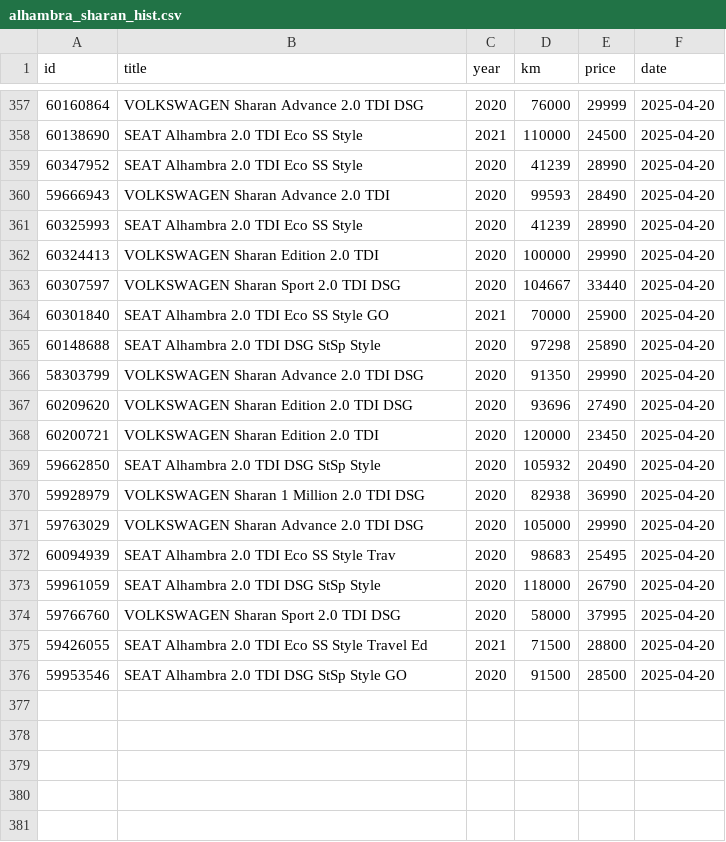
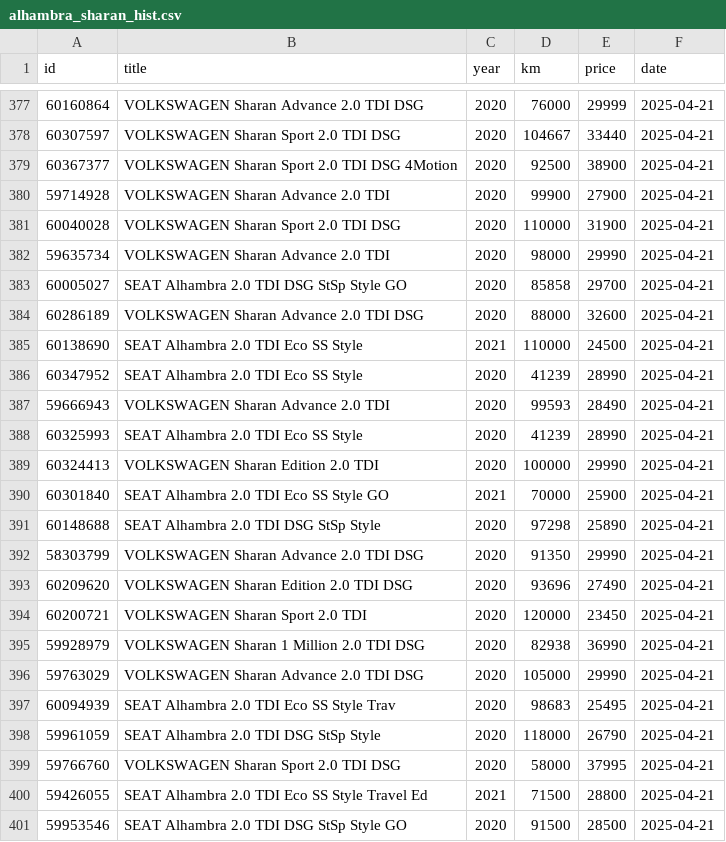
Before and after one commit to Quejicus/coches, a CSV file: data/alhambra_sharan_hist.csv, drawn as a sheet; only a part is shown, gaps mark what is left out; the diff covers the shown part only.

```diff
--- a/data/alhambra_sharan_hist.csv
+++ b/data/alhambra_sharan_hist.csv
@@ -357,20 +377,25 @@ id,title,year,km,price,date
-60160864,VOLKSWAGEN Sharan Advance 2.0 TDI DSG,2020,76000,29999,2025-04-20
-60138690,SEAT Alhambra 2.0 TDI Eco SS Style,2021,110000,24500,2025-04-20
-60347952,SEAT Alhambra 2.0 TDI Eco SS Style,2020,41239,28990,2025-04-20
-59666943,VOLKSWAGEN Sharan Advance 2.0 TDI,2020,99593,28490,2025-04-20
-60325993,SEAT Alhambra 2.0 TDI Eco SS Style,2020,41239,28990,2025-04-20
-60324413,VOLKSWAGEN Sharan Edition 2.0 TDI,2020,100000,29990,2025-04-20
-60307597,VOLKSWAGEN Sharan Sport 2.0 TDI DSG,2020,104667,33440,2025-04-20
-60301840,SEAT Alhambra 2.0 TDI Eco SS Style GO,2021,70000,25900,2025-04-20
-60148688,SEAT Alhambra 2.0 TDI DSG StSp Style,2020,97298,25890,2025-04-20
-58303799,VOLKSWAGEN Sharan Advance 2.0 TDI DSG,2020,91350,29990,2025-04-20
-60209620,VOLKSWAGEN Sharan Edition 2.0 TDI DSG,2020,93696,27490,2025-04-20
-60200721,VOLKSWAGEN Sharan Edition 2.0 TDI,2020,120000,23450,2025-04-20
-59662850,SEAT Alhambra 2.0 TDI DSG StSp Style,2020,105932,20490,2025-04-20
-59928979,VOLKSWAGEN Sharan 1 Million 2.0 TDI DSG,2020,82938,36990,2025-04-20
-59763029,VOLKSWAGEN Sharan Advance 2.0 TDI DSG,2020,105000,29990,2025-04-20
-60094939,SEAT Alhambra 2.0 TDI Eco SS Style Trav,2020,98683,25495,2025-04-20
-59961059,SEAT Alhambra 2.0 TDI DSG StSp Style,2020,118000,26790,2025-04-20
-59766760,VOLKSWAGEN Sharan Sport 2.0 TDI DSG,2020,58000,37995,2025-04-20
-59426055,SEAT Alhambra 2.0 TDI Eco SS Style Travel Ed,2021,71500,28800,2025-04-20
-59953546,SEAT Alhambra 2.0 TDI DSG StSp Style GO,2020,91500,28500,2025-04-20
+60160864,VOLKSWAGEN Sharan Advance 2.0 TDI DSG,2020,76000,29999,2025-04-21
+60307597,VOLKSWAGEN Sharan Sport 2.0 TDI DSG,2020,104667,33440,2025-04-21
+60367377,VOLKSWAGEN Sharan Sport 2.0 TDI DSG 4Motion,2020,92500,38900,2025-04-21
+59714928,VOLKSWAGEN Sharan Advance 2.0 TDI,2020,99900,27900,2025-04-21
+60040028,VOLKSWAGEN Sharan Sport 2.0 TDI DSG,2020,110000,31900,2025-04-21
+59635734,VOLKSWAGEN Sharan Advance 2.0 TDI,2020,98000,29990,2025-04-21
+60005027,SEAT Alhambra 2.0 TDI DSG StSp Style GO,2020,85858,29700,2025-04-21
+60286189,VOLKSWAGEN Sharan Advance 2.0 TDI DSG,2020,88000,32600,2025-04-21
+60138690,SEAT Alhambra 2.0 TDI Eco SS Style,2021,110000,24500,2025-04-21
+60347952,SEAT Alhambra 2.0 TDI Eco SS Style,2020,41239,28990,2025-04-21
+59666943,VOLKSWAGEN Sharan Advance 2.0 TDI,2020,99593,28490,2025-04-21
+60325993,SEAT Alhambra 2.0 TDI Eco SS Style,2020,41239,28990,2025-04-21
+60324413,VOLKSWAGEN Sharan Edition 2.0 TDI,2020,100000,29990,2025-04-21
+60301840,SEAT Alhambra 2.0 TDI Eco SS Style GO,2021,70000,25900,2025-04-21
+60148688,SEAT Alhambra 2.0 TDI DSG StSp Style,2020,97298,25890,2025-04-21
+58303799,VOLKSWAGEN Sharan Advance 2.0 TDI DSG,2020,91350,29990,2025-04-21
+60209620,VOLKSWAGEN Sharan Edition 2.0 TDI DSG,2020,93696,27490,2025-04-21
+60200721,VOLKSWAGEN Sharan Sport 2.0 TDI,2020,120000,23450,2025-04-21
+59928979,VOLKSWAGEN Sharan 1 Million 2.0 TDI DSG,2020,82938,36990,2025-04-21
+59763029,VOLKSWAGEN Sharan Advance 2.0 TDI DSG,2020,105000,29990,2025-04-21
+60094939,SEAT Alhambra 2.0 TDI Eco SS Style Trav,2020,98683,25495,2025-04-21
+59961059,SEAT Alhambra 2.0 TDI DSG StSp Style,2020,118000,26790,2025-04-21
+59766760,VOLKSWAGEN Sharan Sport 2.0 TDI DSG,2020,58000,37995,2025-04-21
+59426055,SEAT Alhambra 2.0 TDI Eco SS Style Travel Ed,2021,71500,28800,2025-04-21
+59953546,SEAT Alhambra 2.0 TDI DSG StSp Style GO,2020,91500,28500,2025-04-21
```
Also changed, not shown: 20 added rows and 6 edited cells elsewhere in this file.
